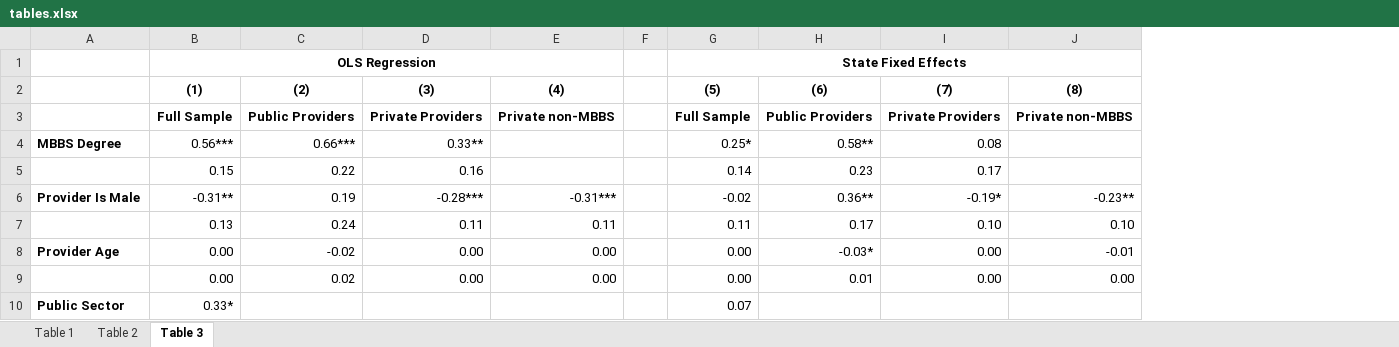
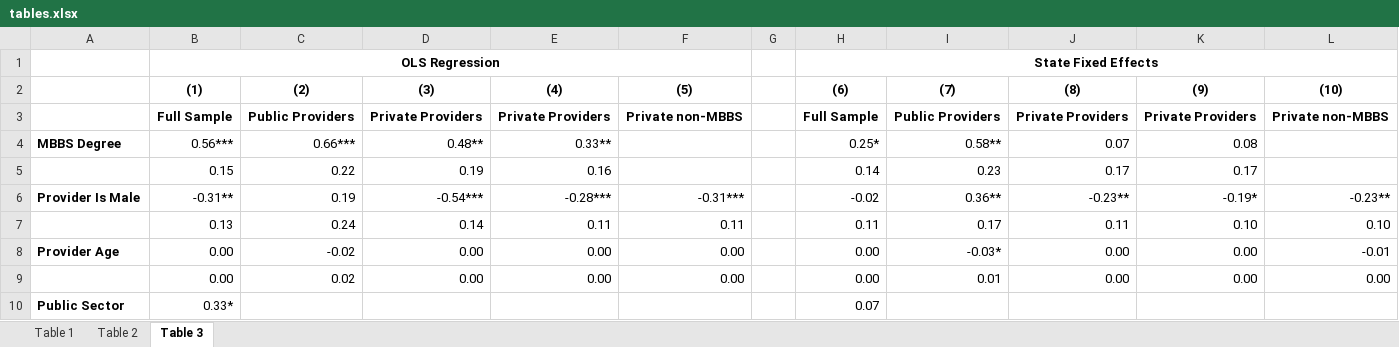
Before and after one commit to bbdaniels/ssm-rhcp-2020, an Excel workbook: Outputs/manuscript/tables.xlsx, sheet Table 3, drawn as a sheet; only a part is shown; values as stored, in another font and other column widths than the file's, no borders; removed rows and columns are numbered as before the commit, all else as after; the diff names each change by its address in the sheet, - before the commit and + after, or states it on an @@ line.

```diff
--- a/Outputs/manuscript/tables.xlsx (sheet Table 3)
+++ b/Outputs/manuscript/tables.xlsx (sheet Table 3)
+column D, rows 3-9: Private Providers | 0.48** | 0.19 | -0.54*** | 0.14 | 0.00 | 0.00
+column J, rows 3-9: Private Providers | 0.07 | 0.17 | -0.23** | 0.11 | 0.00 | 0.00
-row 2:  | (1) | (2) | (3) | (4) |  | (5) | (6) | (7) | (8)
+row 2:  | (1) | (2) | (3) | (4) | (5) |  | (6) | (7) | (8) | (9) | (10)
```
Also changed, not shown: Outputs/manuscript/t3-vignettes.xlsx, 2 other files.
